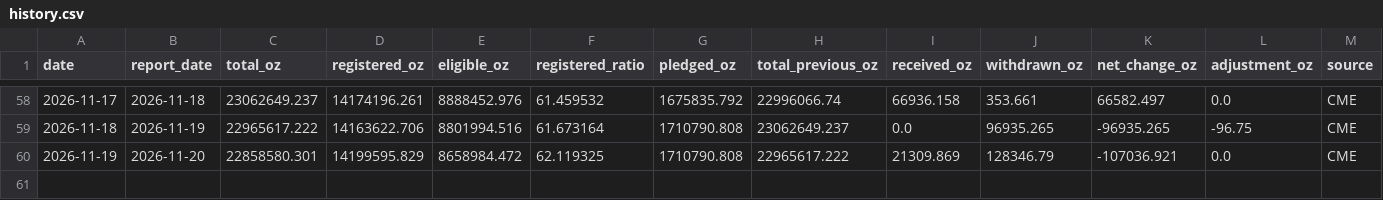
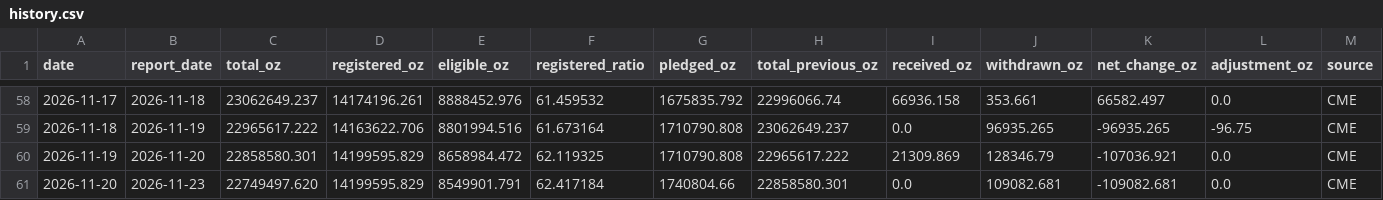
Before and after one commit to yydsdefi-cmyk/COMEX-Gold-Tracker, a CSV file: data/history.csv, drawn as a sheet; only a part is shown, gaps mark what is left out; rows hold the shown columns only; the diff names each change by its address in the sheet, - before the commit and + after, or states it on an @@ line.

```diff
--- a/data/history.csv
+++ b/data/history.csv
+row 61: 2026-11-20 | 2026-11-23 | 22749497.620 | 14199595.829 | 8549901.791 | 62.417184 | 1740804.66 | 22858580.301 | 0.0 | 109082.681 | -109082.681 | 0.0 | CME
```
Also changed, not shown: 7 other files.
